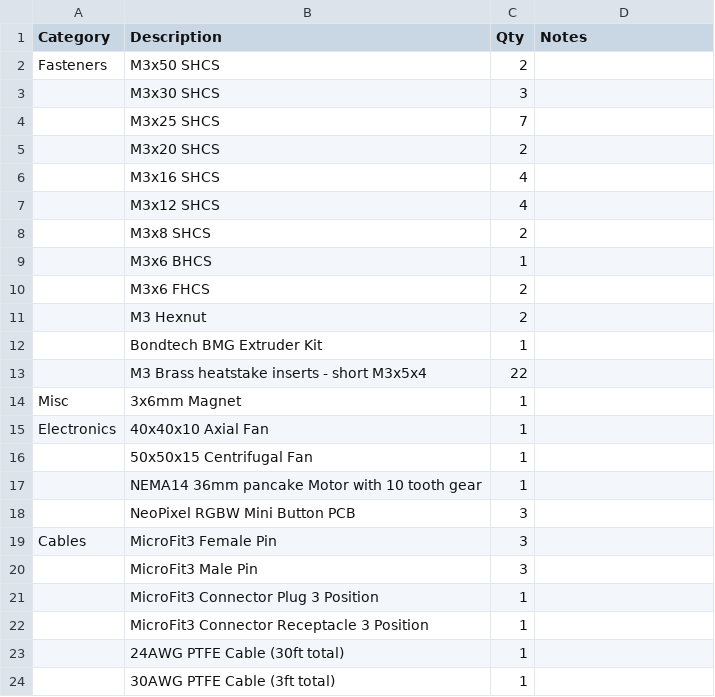
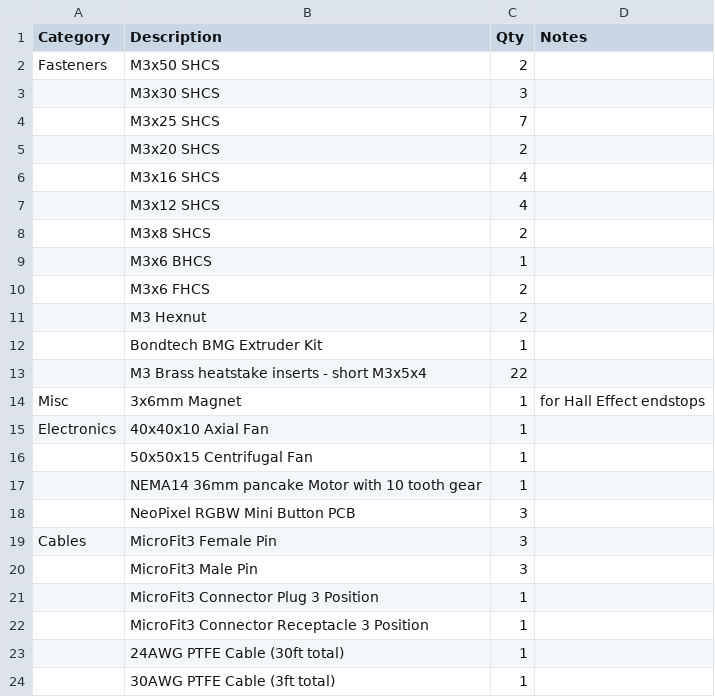
Before and after one commit to VoronDesign/Voron-Afterburner, a CSV file: BOM/voron_stealthburner_bom.csv, drawn as a sheet.

Commit message:
Update voron_stealthburner_bom.csv
Add note for Hall effect magnet

```diff
--- a/BOM/voron_stealthburner_bom.csv
+++ b/BOM/voron_stealthburner_bom.csv
@@ -13,3 +13,3 @@ Fasteners,M3x50 SHCS,2,
 ,M3 Brass heatstake inserts - short M3x5x4,22,
-Misc,3x6mm Magnet,1,
+Misc,3x6mm Magnet,1, for Hall Effect endstops
 Electronics,40x40x10 Axial Fan,1,
```
